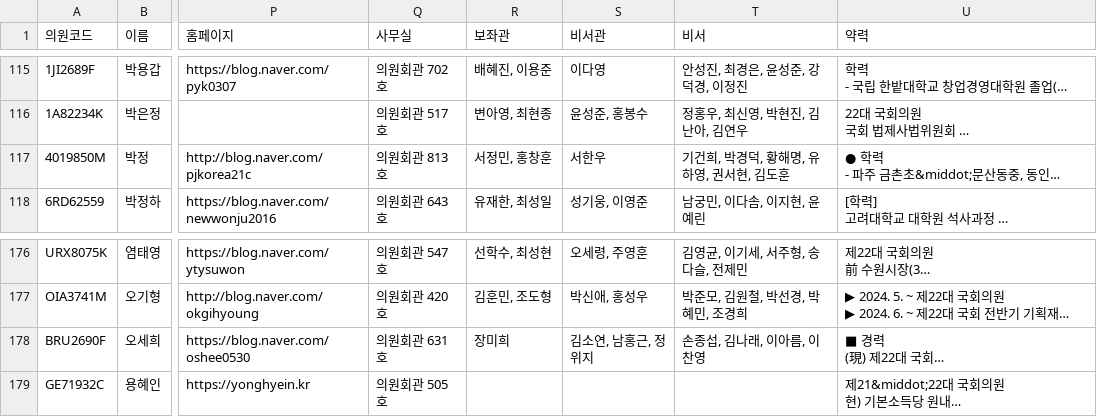
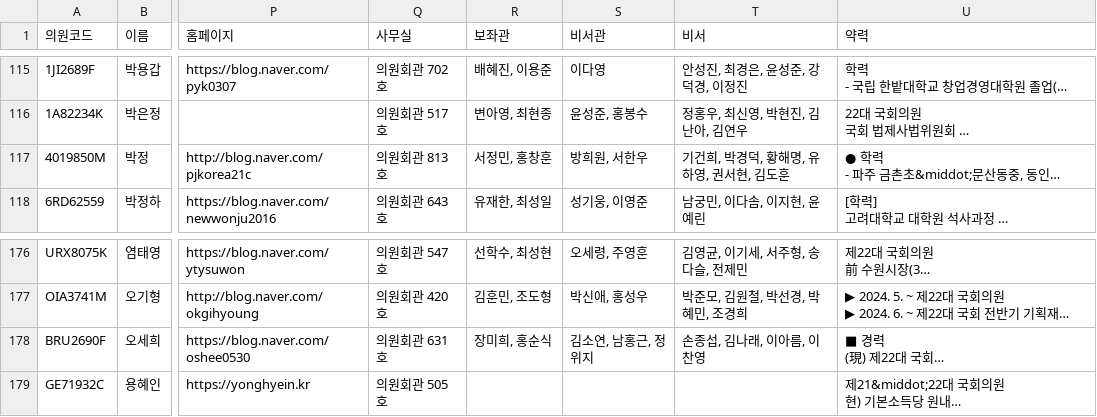
Before and after one commit to jshssysh/news-dashboard, a CSV file: member_list.csv, drawn as a sheet; only a part is shown, gaps mark what is left out; long unchanged cells end in …; the diff names each change by its address in the sheet, - before the commit and + after, or states it on an @@ line.

```diff
--- a/member_list.csv
+++ b/member_list.csv
-S117 (비서관): 서한우
+S117 (비서관): 방희원, 서한우
-R178 (보좌관): 장미희
+R178 (보좌관): 장미희, 홍순식
```
Also changed, not shown: cluster_warnings.csv, gemini_usage.csv, 10 other files.
